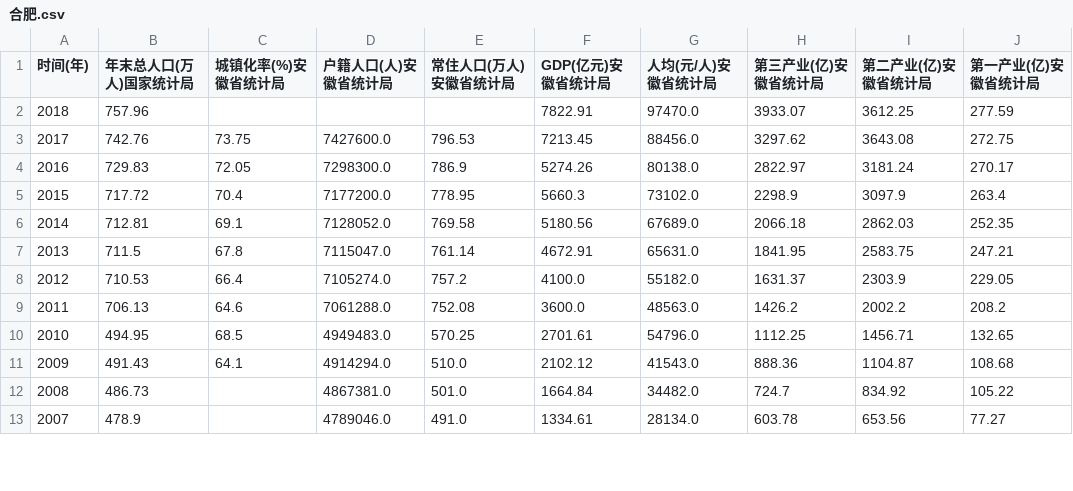
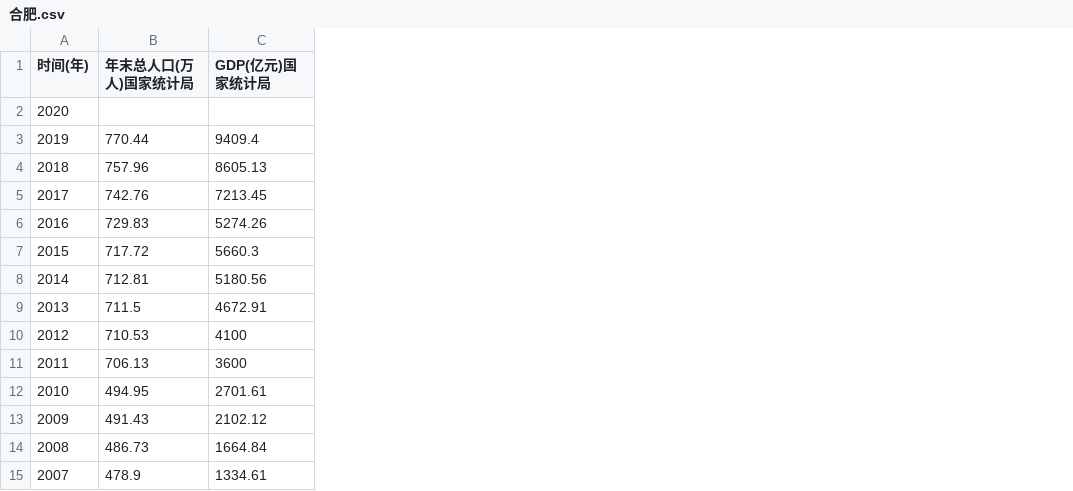
Before and after one commit to longavailable/ydm-population-gdp-db, a CSV file: 合肥.csv, drawn as a sheet; only a part is shown; removed rows and columns are numbered as before the commit, all else as after; the diff names each change by its address in the sheet, - before the commit and + after, or states it on an @@ line.

```diff
--- a/合肥.csv
+++ b/合肥.csv
-column C (城镇化率(%)安徽省统计局), rows 3-11: 73.75 | 72.05 | 70.4 | 69.1 | 67.8 | 66.4 | 64.6 | 68.5 | 64.1
-column D (户籍人口(人)安徽省统计局), rows 3-13: 7427600.0 | 7298300.0 | 7177200.0 | 7128052.0 | 7115047.0 | 7105274.0 | 7061288.0 | 4949483.0 | 4914294.0 | 4867381.0 | 4789046.0
-column E (常住人口(万人)安徽省统计局), rows 3-13: 796.53 | 786.9 | 778.95 | 769.58 | 761.14 | 757.2 | 752.08 | 570.25 | 510.0 | 501.0 | 491.0
-column G (人均(元/人)安徽省统计局), rows 2-13: 97470.0 | 88456.0 | 80138.0 | 73102.0 | 67689.0 | 65631.0 | 55182.0 | 48563.0 | 54796.0 | 41543.0 | 34482.0 | 28134.0
-column H (第三产业(亿)安徽省统计局), rows 2-13: 3933.07 | 3297.62 | 2822.97 | 2298.9 | 2066.18 | 1841.95 | 1631.37 | 1426.2 | 1112.25 | 888.36 | 724.7 | 603.78
-column I (第二产业(亿)安徽省统计局), rows 2-13: 3612.25 | 3643.08 | 3181.24 | 3097.9 | 2862.03 | 2583.75 | 2303.9 | 2002.2 | 1456.71 | 1104.87 | 834.92 | 653.56
-column J (第一产业(亿)安徽省统计局), rows 2-13: 277.59 | 272.75 | 270.17 | 263.4 | 252.35 | 247.21 | 229.05 | 208.2 | 132.65 | 108.68 | 105.22 | 77.27
-C1: GDP(亿元)安徽省统计局
+C1: GDP(亿元)国家统计局
+row 2: 2020
+row 3: 2019 | 770.44 | 9409.4
-C4 (GDP(亿元)国家统计局): 7822.91
+C4 (GDP(亿元)国家统计局): 8605.13
-C10 (GDP(亿元)国家统计局): 4100.0
+C10 (GDP(亿元)国家统计局): 4100
-C11 (GDP(亿元)国家统计局): 3600.0
+C11 (GDP(亿元)国家统计局): 3600
```
Also changed, not shown: 上海.csv, 安庆.csv, 23 other files.
